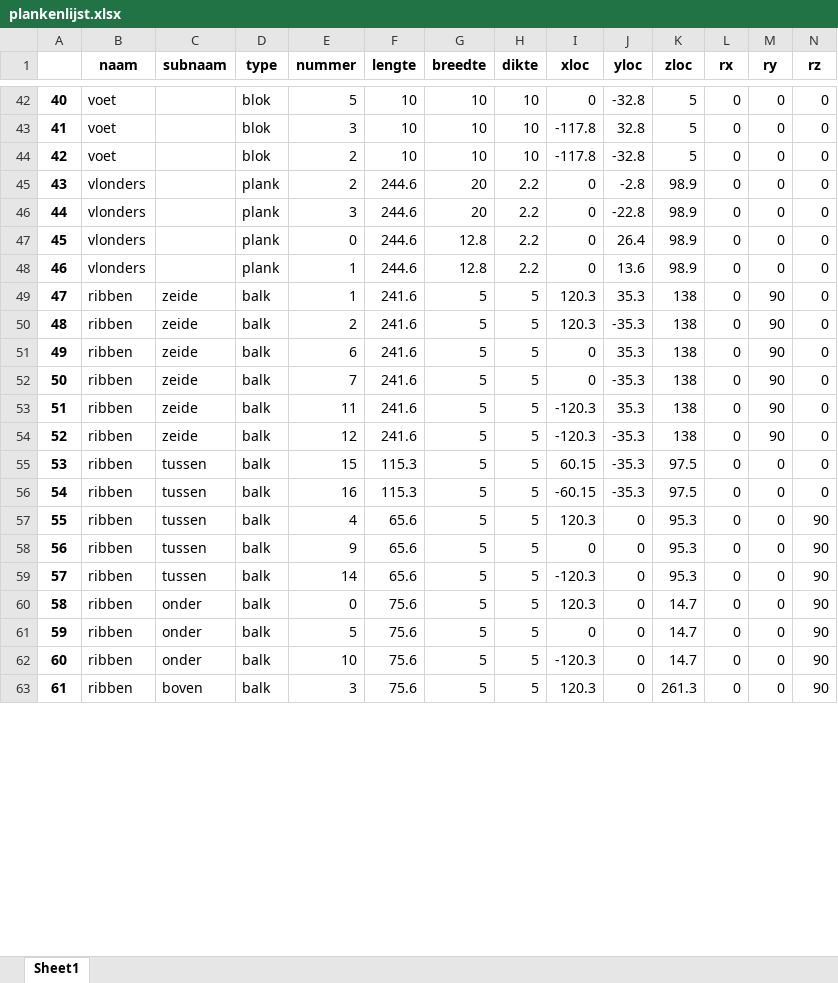
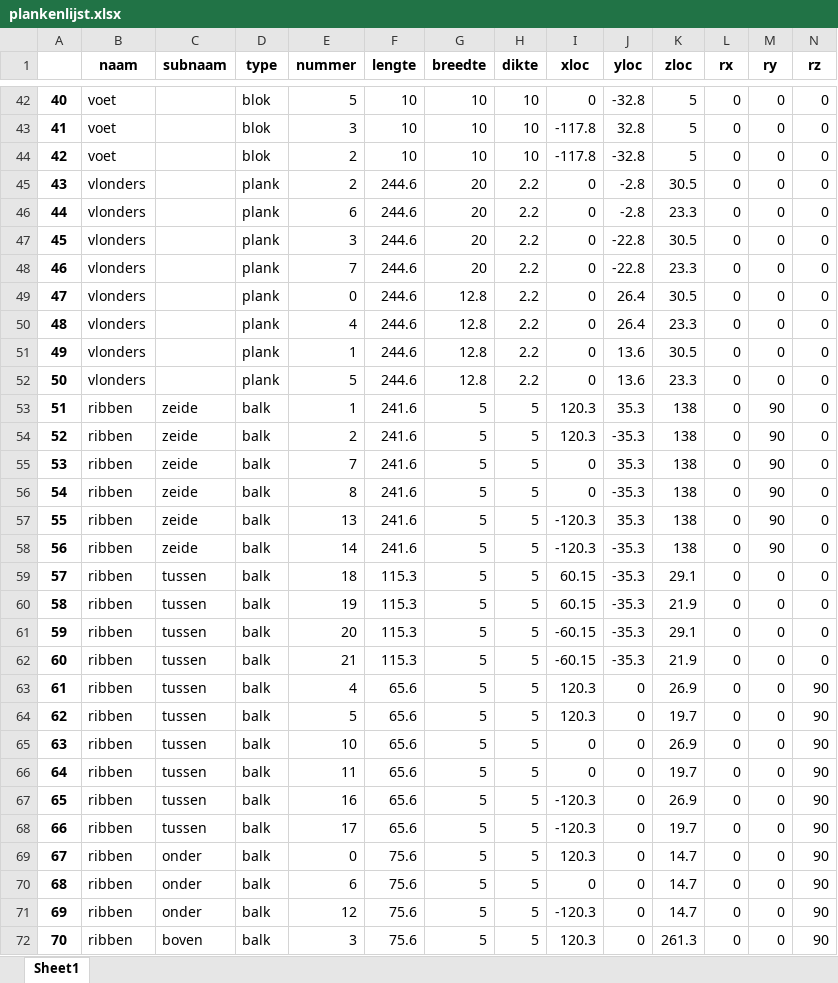
Before and after one commit to jcoady/hout-topologie, an Excel workbook: plankenlijst.xlsx, sheet Sheet1, drawn as a sheet; only a part is shown, gaps mark what is left out; values as stored, in another font and other column widths than the file's, no borders; addresses are those after the commit; rows hold the shown columns only; the diff covers the shown part only; the diff names each change by its address in the sheet, - before the commit and + after, or states it on an @@ line.

```diff
--- a/plankenlijst.xlsx (sheet Sheet1)
+++ b/plankenlijst.xlsx (sheet Sheet1)
-K45 (zloc): 98.9
+K45 (zloc): 30.5
+row 46: 44 | vlonders |  | plank | 6 | 244.6 | 20 | 2.2 | 0 | -2.8 | 23.3 | 0 | 0 | 0
@@ column A renumbered from row 47 down @@
-K47 (zloc): 98.9
+K47 (zloc): 30.5
+row 48: 46 | vlonders |  | plank | 7 | 244.6 | 20 | 2.2 | 0 | -22.8 | 23.3 | 0 | 0 | 0
-K49 (zloc): 98.9
+K49 (zloc): 30.5
+row 50: 48 | vlonders |  | plank | 4 | 244.6 | 12.8 | 2.2 | 0 | 26.4 | 23.3 | 0 | 0 | 0
-K51 (zloc): 98.9
+K51 (zloc): 30.5
+row 52: 50 | vlonders |  | plank | 5 | 244.6 | 12.8 | 2.2 | 0 | 13.6 | 23.3 | 0 | 0 | 0
-E55 (nummer): 6
+E55 (nummer): 7
-E56 (nummer): 7
+E56 (nummer): 8
-E57 (nummer): 11
+E57 (nummer): 13
-E58 (nummer): 12
+E58 (nummer): 14
-E59 (nummer): 15
+E59 (nummer): 18
-K59 (zloc): 97.5
+K59 (zloc): 29.1
+row 60: 58 | ribben | tussen | balk | 19 | 115.3 | 5 | 5 | 60.15 | -35.3 | 21.9 | 0 | 0 | 0
-E61 (nummer): 16
+E61 (nummer): 20
-K61 (zloc): 97.5
+K61 (zloc): 29.1
+row 62: 60 | ribben | tussen | balk | 21 | 115.3 | 5 | 5 | -60.15 | -35.3 | 21.9 | 0 | 0 | 0
-K63 (zloc): 95.3
+K63 (zloc): 26.9
+row 64: 62 | ribben | tussen | balk | 5 | 65.6 | 5 | 5 | 120.3 | 0 | 19.7 | 0 | 0 | 90
-E65 (nummer): 9
+E65 (nummer): 10
-K65 (zloc): 95.3
+K65 (zloc): 26.9
+row 66: 64 | ribben | tussen | balk | 11 | 65.6 | 5 | 5 | 0 | 0 | 19.7 | 0 | 0 | 90
-E67 (nummer): 14
+E67 (nummer): 16
-K67 (zloc): 95.3
+K67 (zloc): 26.9
+row 68: 66 | ribben | tussen | balk | 17 | 65.6 | 5 | 5 | -120.3 | 0 | 19.7 | 0 | 0 | 90
-E70 (nummer): 5
+E70 (nummer): 6
-E71 (nummer): 10
+E71 (nummer): 12
```
Also changed, not shown: 2 edited cells elsewhere in this sheet, stuklijst.xlsx, 5 other files.
